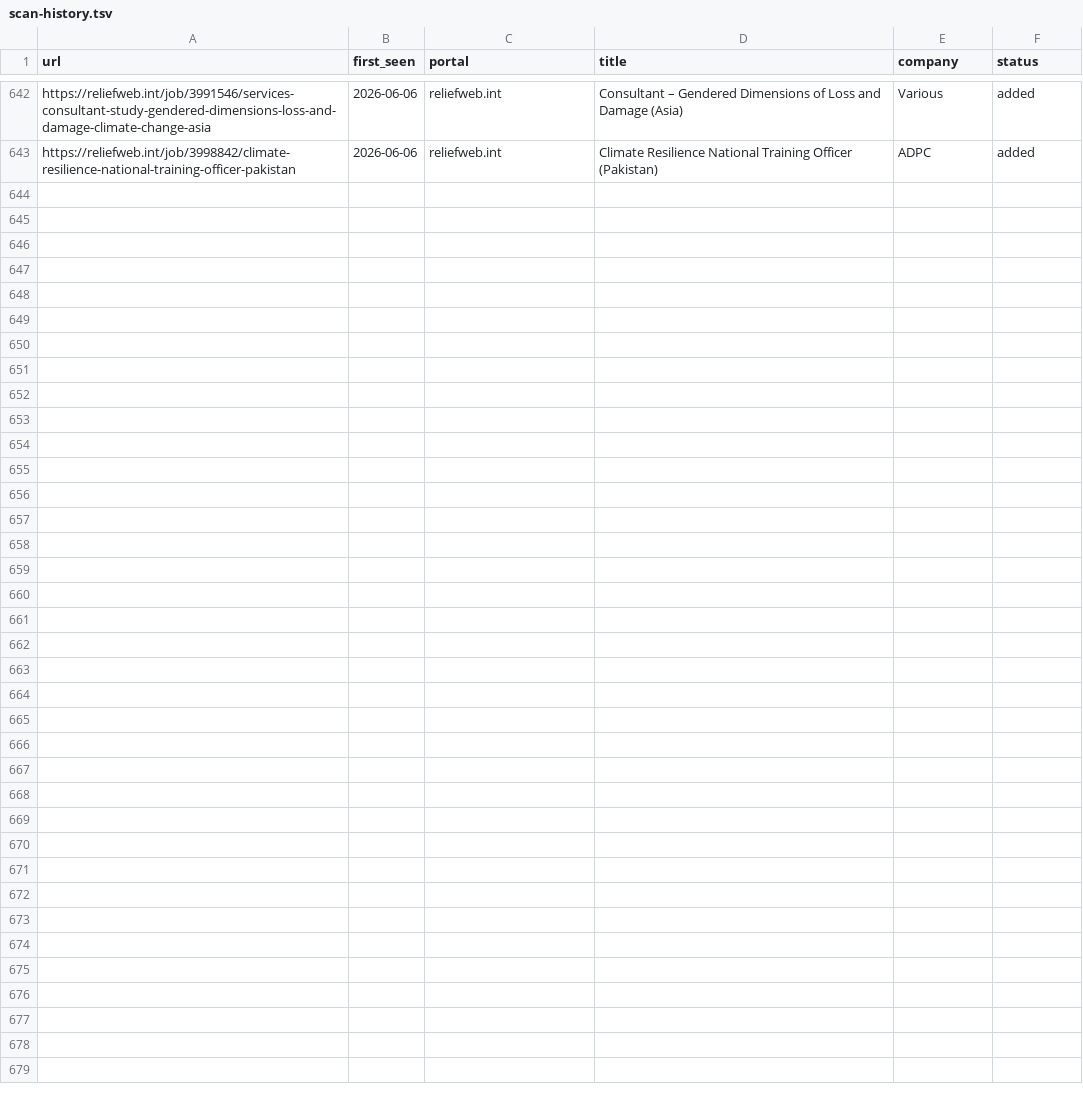
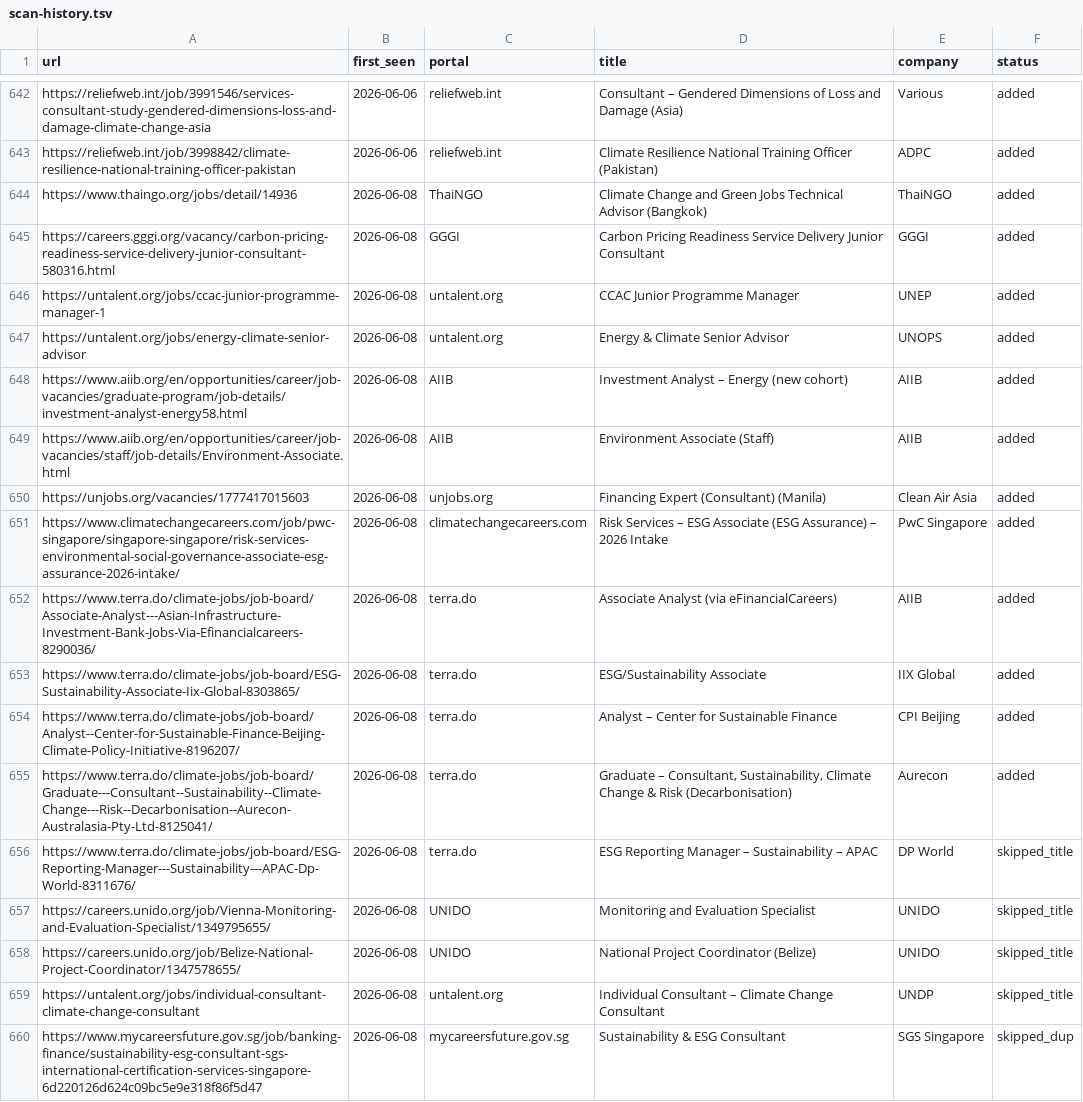
Before and after one commit to gtmazzola/career-ops, a TSV file: data/scan-history.tsv, drawn as a sheet; only a part is shown, gaps mark what is left out; the diff names each change by its address in the sheet, - before the commit and + after, or states it on an @@ line.

```diff
--- a/data/scan-history.tsv
+++ b/data/scan-history.tsv
+row 644: https://www.thaingo.org/jobs/detail/14936 | 2026-06-08 | ThaiNGO | Climate Change and Green Jobs Technical Advisor (Bangkok) | ThaiNGO | added
+row 645: https://careers.gggi.org/vacancy/carbon-pricing-readiness-service-delivery-junior-consultant-580316.html | 2026-06-08 | GGGI | Carbon Pricing Readiness Service Delivery Junior Consultant | GGGI | added
+row 646: https://untalent.org/jobs/ccac-junior-programme-manager-1 | 2026-06-08 | untalent.org | CCAC Junior Programme Manager | UNEP | added
+row 647: https://untalent.org/jobs/energy-climate-senior-advisor | 2026-06-08 | untalent.org | Energy & Climate Senior Advisor | UNOPS | added
+row 648: https://www.aiib.org/en/opportunities/career/job-vacancies/graduate-program/job-details/investment-analyst-energy58.html | 2026-06-08 | AIIB | Investment Analyst – Energy (new cohort) | AIIB | added
+row 649: https://www.aiib.org/en/opportunities/career/job-vacancies/staff/job-details/Environment-Associate.html | 2026-06-08 | AIIB | Environment Associate (Staff) | AIIB | added
+row 650: https://unjobs.org/vacancies/1777417015603 | 2026-06-08 | unjobs.org | Financing Expert (Consultant) (Manila) | Clean Air Asia | added
+row 651: https://www.climatechangecareers.com/job/pwc-singapore/singapore-singapore/risk-services-environmental-social-governance-associate-esg-assurance-2026-intake/ | 2026-06-08 | climatechangecareers.com | Risk Services – ESG Associate (ESG Assurance) – 2026 Intake | PwC Singapore | added
+row 652: https://www.terra.do/climate-jobs/job-board/Associate-Analyst---Asian-Infrastructure-Investment-Bank-Jobs-Via-Efinancialcareers-8290036/ | 2026-06-08 | terra.do | Associate Analyst (via eFinancialCareers) | AIIB | added
+row 653: https://www.terra.do/climate-jobs/job-board/ESG-Sustainability-Associate-Iix-Global-8303865/ | 2026-06-08 | terra.do | ESG/Sustainability Associate | IIX Global | added
+row 654: https://www.terra.do/climate-jobs/job-board/Analyst--Center-for-Sustainable-Finance-Beijing-Climate-Policy-Initiative-8196207/ | 2026-06-08 | terra.do | Analyst – Center for Sustainable Finance | CPI Beijing | added
+row 655: https://www.terra.do/climate-jobs/job-board/Graduate---Consultant--Sustainability--Climate-Change---Risk--Decarbonisation--Aurecon-Australasia-Pty-Ltd-8125041/ | 2026-06-08 | terra.do | Graduate – Consultant, Sustainability, Climate Change & Risk (Decarbonisation) | Aurecon | added
+row 656: https://www.terra.do/climate-jobs/job-board/ESG-Reporting-Manager---Sustainability---APAC-Dp-World-8311676/ | 2026-06-08 | terra.do | ESG Reporting Manager – Sustainability – APAC | DP World | skipped_title
+row 657: https://careers.unido.org/job/Vienna-Monitoring-and-Evaluation-Specialist/1349795655/ | 2026-06-08 | UNIDO | Monitoring and Evaluation Specialist | UNIDO | skipped_title
+row 658: https://careers.unido.org/job/Belize-National-Project-Coordinator/1347578655/ | 2026-06-08 | UNIDO | National Project Coordinator (Belize) | UNIDO | skipped_title
+row 659: https://untalent.org/jobs/individual-consultant-climate-change-consultant | 2026-06-08 | untalent.org | Individual Consultant – Climate Change Consultant | UNDP | skipped_title
+row 660: https://www.mycareersfuture.gov.sg/job/banking-finance/sustainability-esg-consultant-sgs-international-certification-services-singapore-6d220126d624c09bc5e9e318f86f5d47 | 2026-06-08 | mycareersfuture.gov.sg | Sustainability & ESG Consultant | SGS Singapore | skipped_dup
```
Also changed, not shown: 1 other file.
